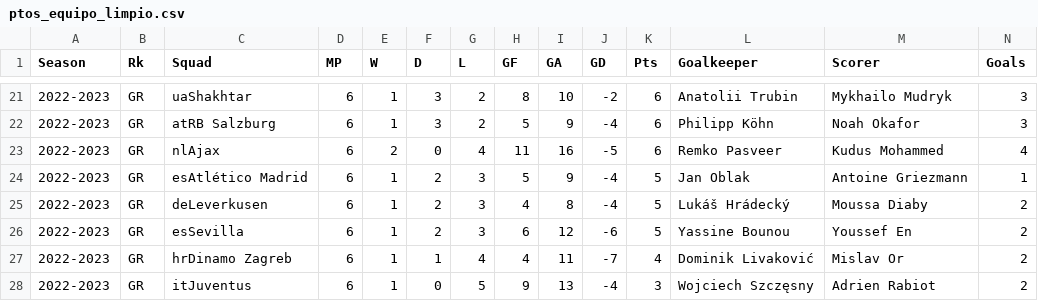
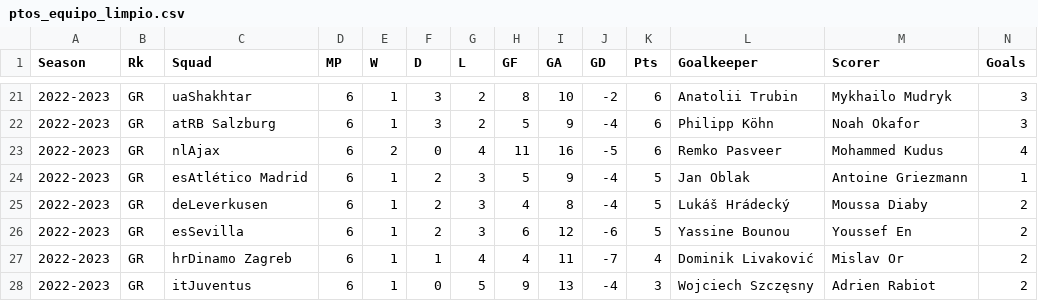
Before and after one commit to juaannavarro/Champions, a CSV file: datos/limpios/ptos_equipo_limpio.csv, drawn as a sheet; only a part is shown, gaps mark what is left out.

```diff
--- a/datos/limpios/ptos_equipo_limpio.csv
+++ b/datos/limpios/ptos_equipo_limpio.csv
@@ -22,3 +22,3 @@ Season,Rk,Squad,MP,W,D,L,GF,GA,GD,Pts,Goalkeeper,Scorer,Goals
 2022-2023,GR,atRB Salzburg,6,1,3,2,5,9,-4,6,Philipp Köhn,Noah Okafor,3
-2022-2023,GR,nlAjax,6,2,0,4,11,16,-5,6,Remko Pasveer,Kudus Mohammed,4
+2022-2023,GR,nlAjax,6,2,0,4,11,16,-5,6,Remko Pasveer,Mohammed Kudus,4
 2022-2023,GR,esAtlético Madrid,6,1,2,3,5,9,-4,5,Jan Oblak,Antoine Griezmann,1
```
Also changed, not shown: datos/limpios/23_24_limpio.csv, datos/limpios/equipos_limpio.csv, 3 other files.
